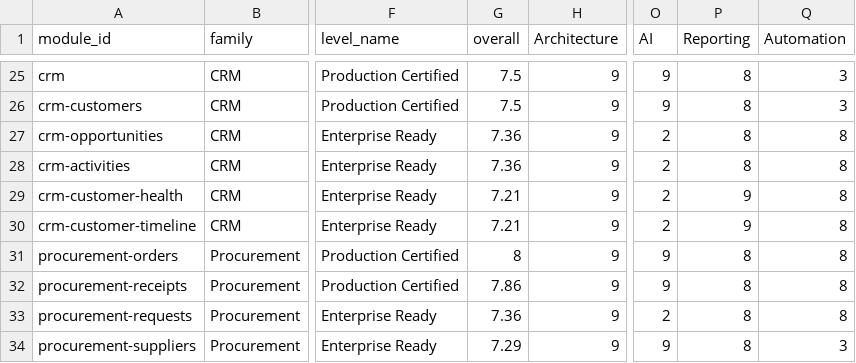
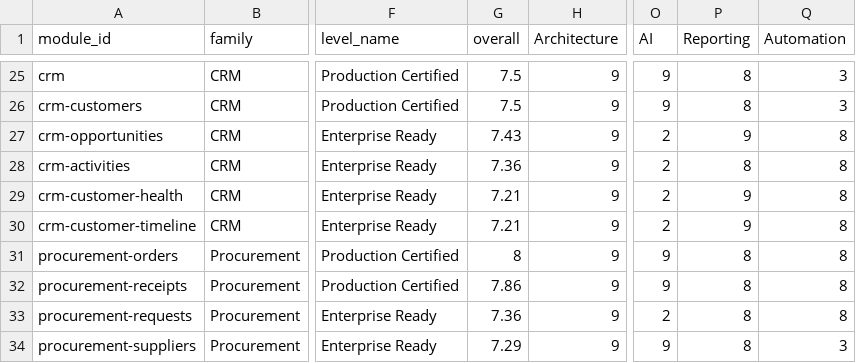
Before and after one commit to neuropauselab/neuropause-desktop, a CSV file: certification-matrix.csv, drawn as a sheet; only a part is shown, gaps mark what is left out; the diff names each change by its address in the sheet, - before the commit and + after, or states it on an @@ line.

Commit message:
feat(crm): W2.8 sales + pipeline analytics — opportunity pipeline rolled into Executive Center KPI tiles (open deals, pipeline value, weighted pipeline, win rate, stale deals) through the same optional-provider seam every domain uses; closes W2

```diff
--- a/certification-matrix.csv
+++ b/certification-matrix.csv
-G27 (overall): 7.36
+G27 (overall): 7.43
-P27 (Reporting): 8
+P27 (Reporting): 9
```
Also changed, not shown: 4 other files.
